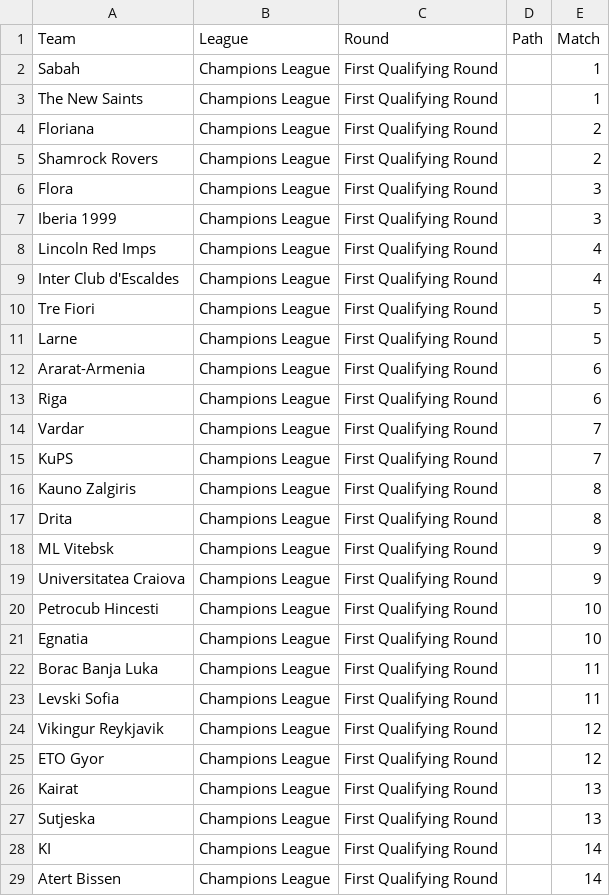
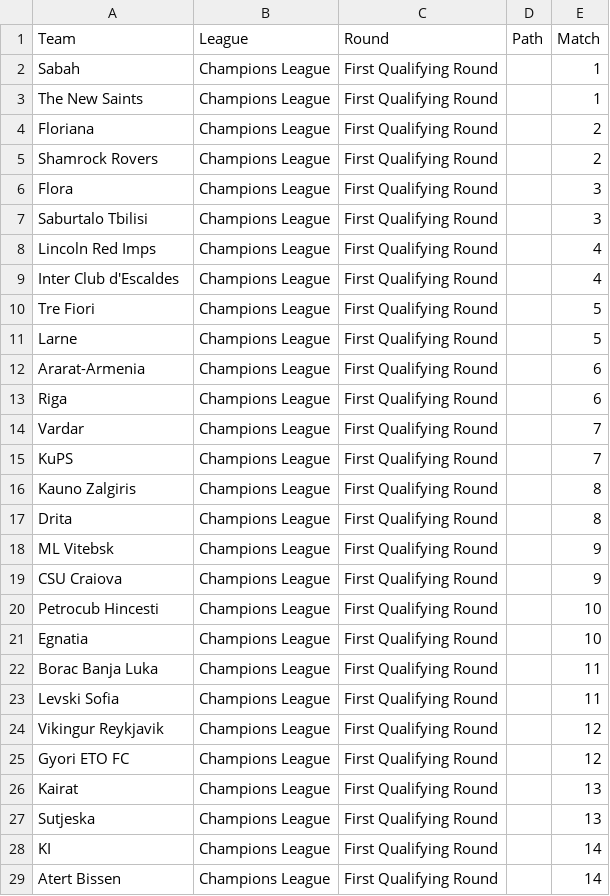
Before and after one commit to reganpap/uefa-qualifying, a CSV file: bracket.csv, drawn as a sheet; only a part is shown.

Commit message:
Add files via upload

```diff
--- a/bracket.csv
+++ b/bracket.csv
@@ -6,3 +6,3 @@ Shamrock Rovers,Champions League,First Qualifying Round,,2
 Flora,Champions League,First Qualifying Round,,3
-Iberia 1999,Champions League,First Qualifying Round,,3
+Saburtalo Tbilisi,Champions League,First Qualifying Round,,3
 Lincoln Red Imps,Champions League,First Qualifying Round,,4
@@ -18,3 +18,3 @@ Drita,Champions League,First Qualifying Round,,8
 ML Vitebsk,Champions League,First Qualifying Round,,9
-Universitatea Craiova,Champions League,First Qualifying Round,,9
+CSU Craiova,Champions League,First Qualifying Round,,9
 Petrocub Hincesti,Champions League,First Qualifying Round,,10
@@ -24,3 +24,3 @@ Levski Sofia,Champions League,First Qualifying Round,,11
 Vikingur Reykjavik,Champions League,First Qualifying Round,,12
-ETO Gyor,Champions League,First Qualifying Round,,12
+Gyori ETO FC,Champions League,First Qualifying Round,,12
 Kairat,Champions League,First Qualifying Round,,13
```
